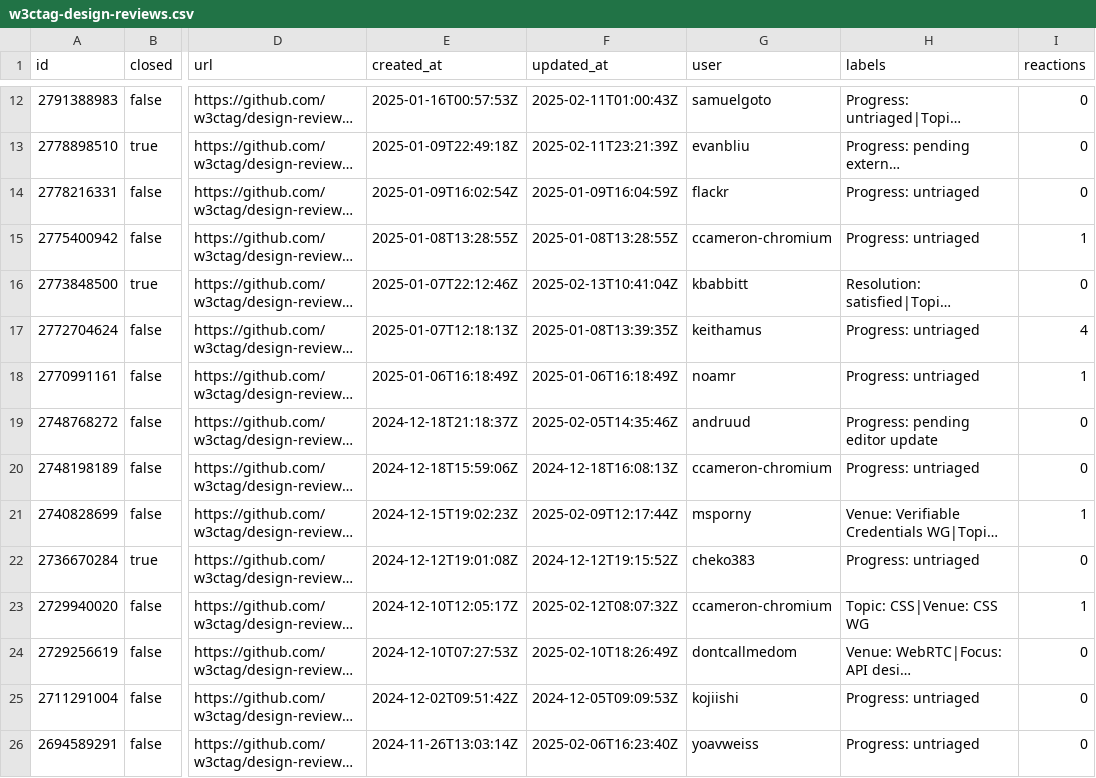
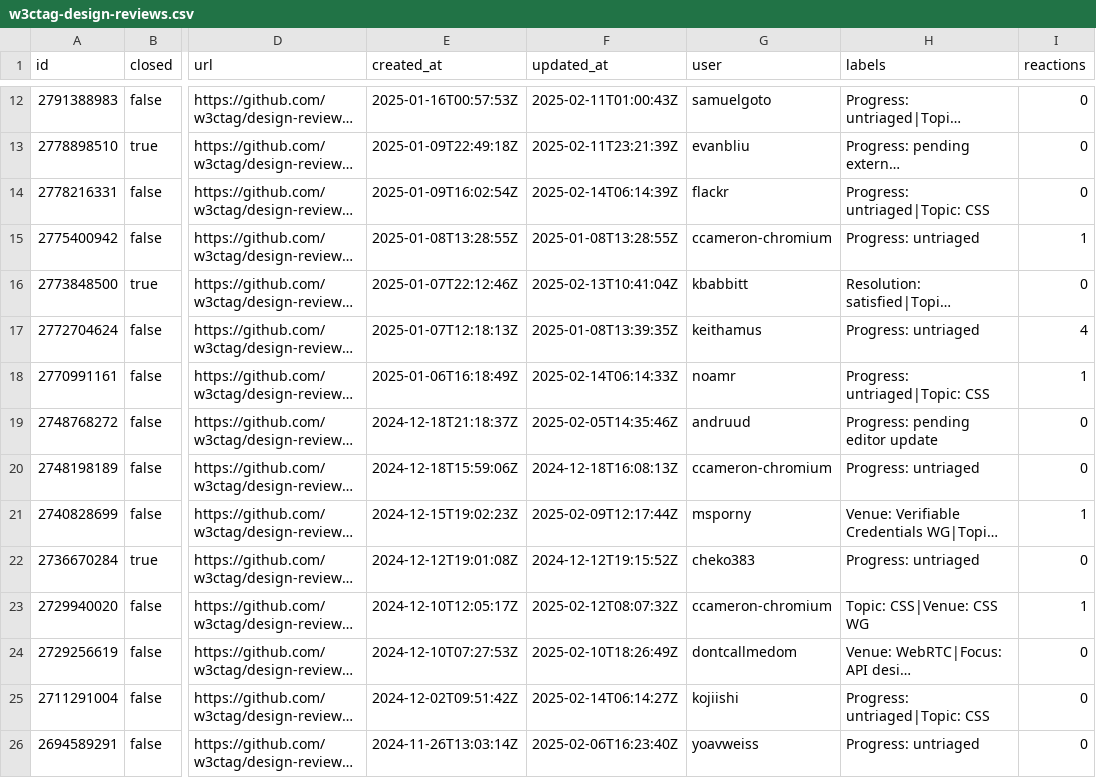
Before and after one commit to hsinyi/compat-utils, a CSV file: output/w3ctag-design-reviews.csv, drawn as a sheet; only a part is shown, gaps mark what is left out; long unchanged cells end in …; the diff names each change by its address in the sheet, - before the commit and + after, or states it on an @@ line.

```diff
--- a/output/w3ctag-design-reviews.csv
+++ b/output/w3ctag-design-reviews.csv
-F14 (updated_at): 2025-01-09T16:04:59Z
+F14 (updated_at): 2025-02-14T06:14:39Z
-H14 (labels): Progress: untriaged
+H14 (labels): Progress: untriaged|Topic: CSS
-F18 (updated_at): 2025-01-06T16:18:49Z
+F18 (updated_at): 2025-02-14T06:14:33Z
-H18 (labels): Progress: untriaged
+H18 (labels): Progress: untriaged|Topic: CSS
-F25 (updated_at): 2024-12-05T09:09:53Z
+F25 (updated_at): 2025-02-14T06:14:27Z
-H25 (labels): Progress: untriaged
+H25 (labels): Progress: untriaged|Topic: CSS
```
Also changed, not shown: output/all-comments.csv, output/mozilla-standards-positions.csv, 7 other files.
